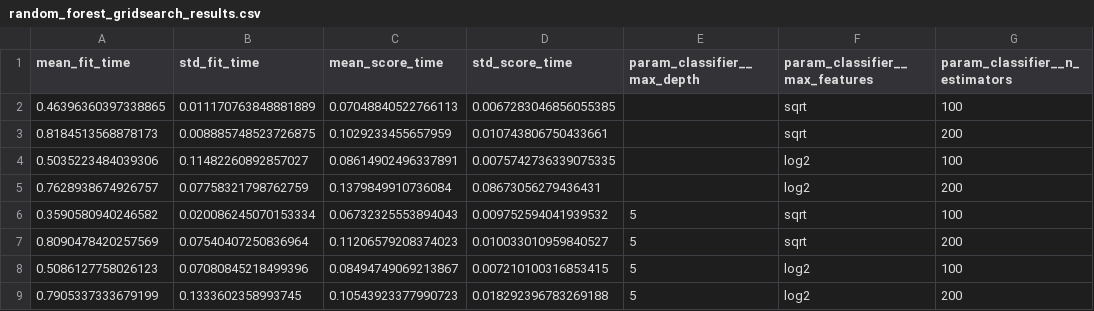
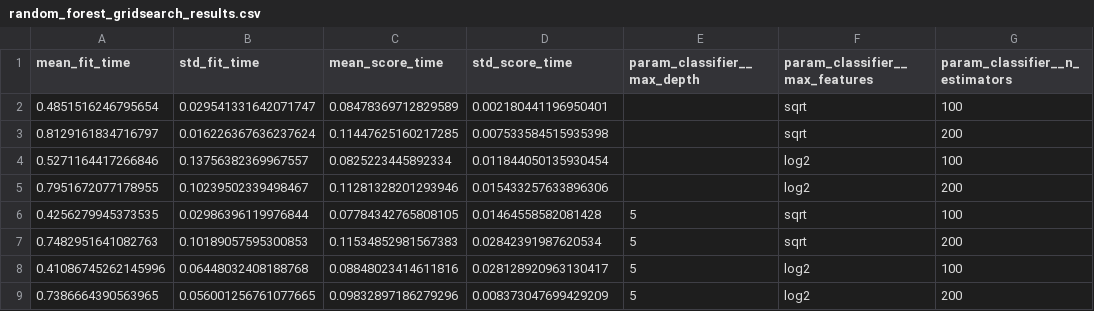
Before and after one commit to JishnuKondapaneni/zepto-ai-ml-capstone, a CSV file: analytics/random_forest_gridsearch_results.csv, drawn as a sheet; only a part is shown; the diff covers the shown part only; the diff names each change by its address in the sheet, - before the commit and + after, or states it on an @@ line.

Commit message:
Complete analytics model evaluation and artifacts

```diff
--- a/analytics/random_forest_gridsearch_results.csv
+++ b/analytics/random_forest_gridsearch_results.csv
-A2 (mean_fit_time): 0.46396360397338865
+A2 (mean_fit_time): 0.4851516246795654
-B2 (std_fit_time): 0.011170763848881889
+B2 (std_fit_time): 0.029541331642071747
-C2 (mean_score_time): 0.07048840522766113
+C2 (mean_score_time): 0.08478369712829589
-D2 (std_score_time): 0.0067283046856055385
+D2 (std_score_time): 0.002180441196950401
-A3 (mean_fit_time): 0.8184513568878173
+A3 (mean_fit_time): 0.8129161834716797
-B3 (std_fit_time): 0.008885748523726875
+B3 (std_fit_time): 0.016226367636237624
-C3 (mean_score_time): 0.1029233455657959
+C3 (mean_score_time): 0.11447625160217285
-D3 (std_score_time): 0.010743806750433661
+D3 (std_score_time): 0.007533584515935398
-A4 (mean_fit_time): 0.5035223484039306
+A4 (mean_fit_time): 0.5271164417266846
-B4 (std_fit_time): 0.11482260892857027
+B4 (std_fit_time): 0.13756382369967557
-C4 (mean_score_time): 0.08614902496337891
+C4 (mean_score_time): 0.0825223445892334
-D4 (std_score_time): 0.0075742736339075335
+D4 (std_score_time): 0.011844050135930454
-A5 (mean_fit_time): 0.7628938674926757
+A5 (mean_fit_time): 0.7951672077178955
-B5 (std_fit_time): 0.07758321798762759
+B5 (std_fit_time): 0.10239502339498467
-C5 (mean_score_time): 0.1379849910736084
+C5 (mean_score_time): 0.11281328201293946
-D5 (std_score_time): 0.08673056279436431
+D5 (std_score_time): 0.015433257633896306
-A6 (mean_fit_time): 0.3590580940246582
+A6 (mean_fit_time): 0.4256279945373535
-B6 (std_fit_time): 0.020086245070153334
+B6 (std_fit_time): 0.02986396119976844
-C6 (mean_score_time): 0.06732325553894043
+C6 (mean_score_time): 0.07784342765808105
-D6 (std_score_time): 0.009752594041939532
+D6 (std_score_time): 0.01464558582081428
-A7 (mean_fit_time): 0.8090478420257569
+A7 (mean_fit_time): 0.7482951641082763
-B7 (std_fit_time): 0.07540407250836964
+B7 (std_fit_time): 0.10189057595300853
-C7 (mean_score_time): 0.11206579208374023
+C7 (mean_score_time): 0.11534852981567383
-D7 (std_score_time): 0.010033010959840527
+D7 (std_score_time): 0.02842391987620534
-A8 (mean_fit_time): 0.5086127758026123
+A8 (mean_fit_time): 0.41086745262145996
-B8 (std_fit_time): 0.07080845218499396
+B8 (std_fit_time): 0.06448032408188768
-C8 (mean_score_time): 0.08494749069213867
+C8 (mean_score_time): 0.08848023414611816
-D8 (std_score_time): 0.007210100316853415
+D8 (std_score_time): 0.028128920963130417
-A9 (mean_fit_time): 0.7905337333679199
+A9 (mean_fit_time): 0.7386664390563965
-B9 (std_fit_time): 0.1333602358993745
+B9 (std_fit_time): 0.056001256761077665
-C9 (mean_score_time): 0.10543923377990723
+C9 (mean_score_time): 0.09832897186279296
-D9 (std_score_time): 0.018292396783269188
+D9 (std_score_time): 0.008373047699429209
```
Also changed, not shown: 16 edited cells elsewhere in this file, 10 other files.
